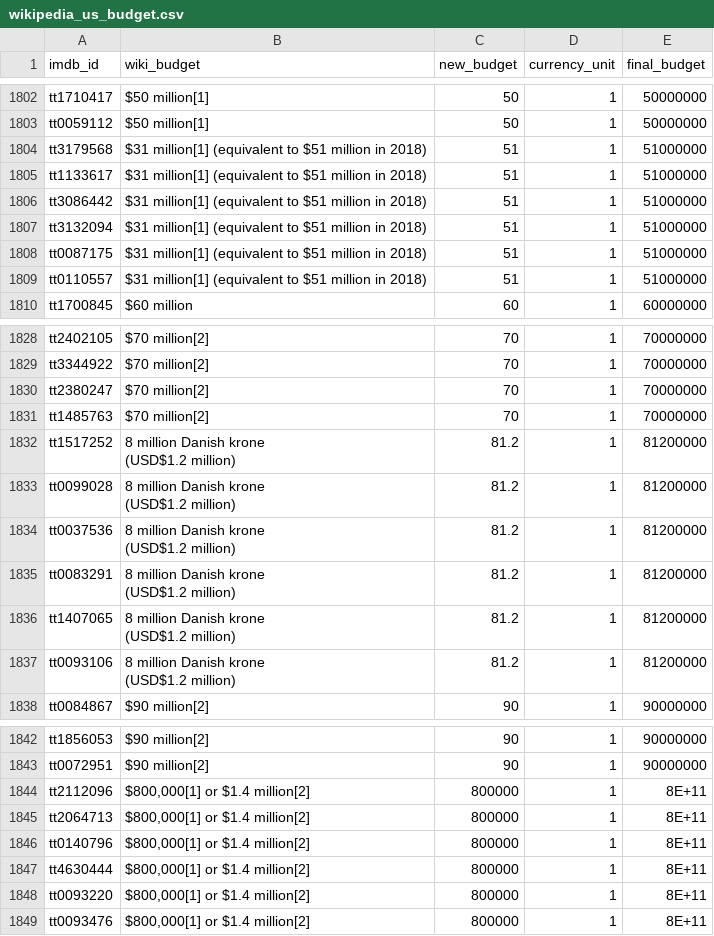
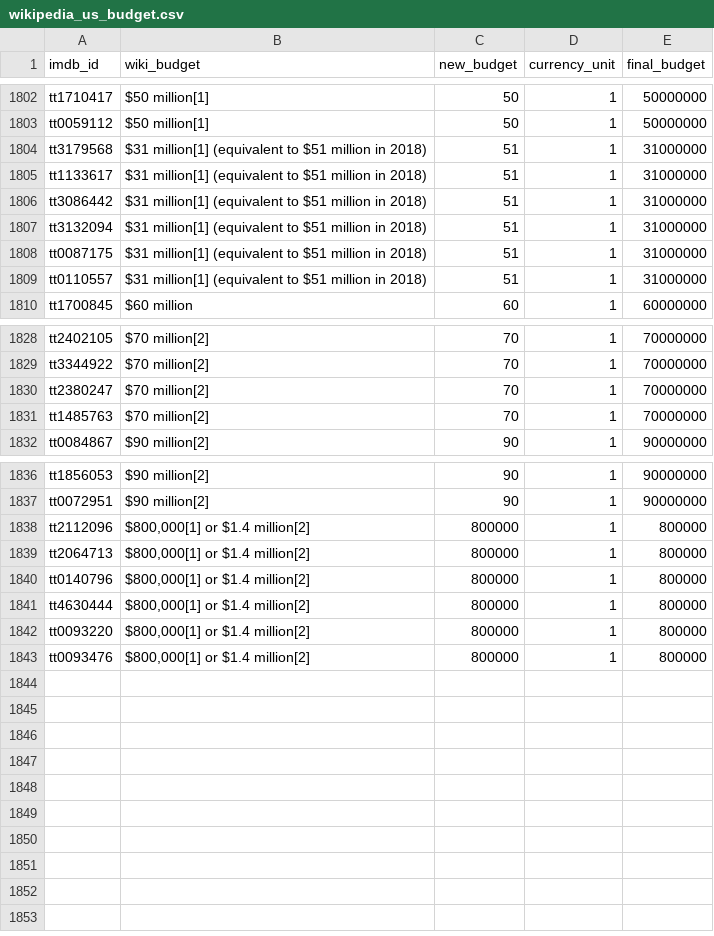
Before and after one commit to billynguyenlss/TMDB-Box, a CSV file: wikipedia_us_budget.csv, drawn as a sheet; only a part is shown, gaps mark what is left out.

Commit message:
correct budget us wiki

```diff
--- a/wikipedia_us_budget.csv
+++ b/wikipedia_us_budget.csv
@@ -1803,8 +1803,8 @@ tt1710417,$50 million[1],50,1,50000000
 tt0059112,$50 million[1],50,1,50000000
-tt3179568,$31 million[1] (equivalent to $51 million in 2018),51,1,51000000
-tt1133617,$31 million[1] (equivalent to $51 million in 2018),51,1,51000000
-tt3086442,$31 million[1] (equivalent to $51 million in 2018),51,1,51000000
-tt3132094,$31 million[1] (equivalent to $51 million in 2018),51,1,51000000
-tt0087175,$31 million[1] (equivalent to $51 million in 2018),51,1,51000000
-tt0110557,$31 million[1] (equivalent to $51 million in 2018),51,1,51000000
+tt3179568,$31 million[1] (equivalent to $51 million in 2018),51,1,31000000
+tt1133617,$31 million[1] (equivalent to $51 million in 2018),51,1,31000000
+tt3086442,$31 million[1] (equivalent to $51 million in 2018),51,1,31000000
+tt3132094,$31 million[1] (equivalent to $51 million in 2018),51,1,31000000
+tt0087175,$31 million[1] (equivalent to $51 million in 2018),51,1,31000000
+tt0110557,$31 million[1] (equivalent to $51 million in 2018),51,1,31000000
 tt1700845,$60 million,60,1,60000000
@@ -1831,14 +1831,2 @@ tt2380247,$70 million[2],70,1,70000000
 tt1485763,$70 million[2],70,1,70000000
-tt1517252,"8 million Danish krone
-(USD$1.2 million)",81.2,1,81200000
-tt0099028,"8 million Danish krone
-(USD$1.2 million)",81.2,1,81200000
-tt0037536,"8 million Danish krone
-(USD$1.2 million)",81.2,1,81200000
-tt0083291,"8 million Danish krone
-(USD$1.2 million)",81.2,1,81200000
-tt1407065,"8 million Danish krone
-(USD$1.2 million)",81.2,1,81200000
-tt0093106,"8 million Danish krone
-(USD$1.2 million)",81.2,1,81200000
 tt0084867,$90 million[2],90,1,90000000
@@ -1849,7 +1837,7 @@ tt1856053,$90 million[2],90,1,90000000
 tt0072951,$90 million[2],90,1,90000000
-tt2112096,"$800,000[1] or $1.4 million[2]",800000,1,8E+11
-tt2064713,"$800,000[1] or $1.4 million[2]",800000,1,8E+11
-tt0140796,"$800,000[1] or $1.4 million[2]",800000,1,8E+11
-tt4630444,"$800,000[1] or $1.4 million[2]",800000,1,8E+11
-tt0093220,"$800,000[1] or $1.4 million[2]",800000,1,8E+11
-tt0093476,"$800,000[1] or $1.4 million[2]",800000,1,8E+11
+tt2112096,"$800,000[1] or $1.4 million[2]",800000,1,800000
+tt2064713,"$800,000[1] or $1.4 million[2]",800000,1,800000
+tt0140796,"$800,000[1] or $1.4 million[2]",800000,1,800000
+tt4630444,"$800,000[1] or $1.4 million[2]",800000,1,800000
+tt0093220,"$800,000[1] or $1.4 million[2]",800000,1,800000
+tt0093476,"$800,000[1] or $1.4 million[2]",800000,1,800000
```
